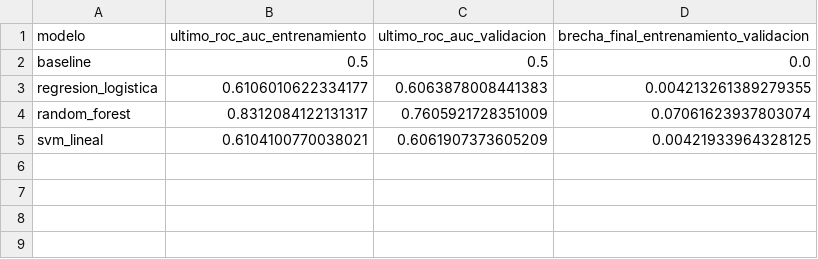
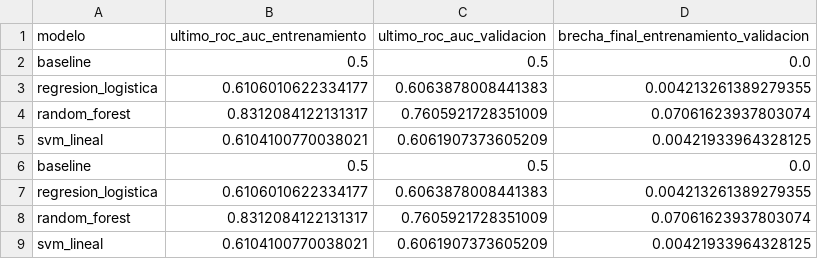
Before and after one commit to LuisAlbertoRT/Proyecto-Gentera, a CSV file: Notebooks/Outputs/reporte_sesgo_varianza.csv, drawn as a sheet.

```diff
--- a/Notebooks/Outputs/reporte_sesgo_varianza.csv
+++ b/Notebooks/Outputs/reporte_sesgo_varianza.csv
@@ -5 +5,5 @@ random_forest,0.8312084122131317,0.7605921728351009,0.07061623937803074
 svm_lineal,0.6104100770038021,0.6061907373605209,0.00421933964328125
+baseline,0.5,0.5,0.0
+regresion_logistica,0.6106010622334177,0.6063878008441383,0.004213261389279355
+random_forest,0.8312084122131317,0.7605921728351009,0.07061623937803074
+svm_lineal,0.6104100770038021,0.6061907373605209,0.00421933964328125
```
Also changed, not shown: 2 other files.
